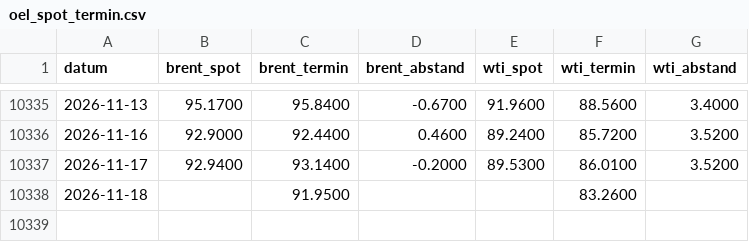
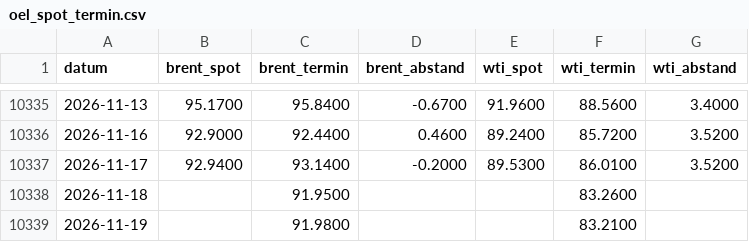
Before and after one commit to ssptpas/fws-daten, a CSV file: oel_spot_termin.csv, drawn as a sheet; only a part is shown, gaps mark what is left out.

```diff
--- a/oel_spot_termin.csv
+++ b/oel_spot_termin.csv
@@ -10338 +10338,2 @@ datum;brent_spot;brent_termin;brent_abstand;wti_spot;wti_termin;wti_abstand
 2026-11-18;;91.9500;;;83.2600;
+2026-11-19;;91.9800;;;83.2100;
```
Also changed, not shown: kennzahlen-verlauf.csv, vergleichsregeln-vola.csv, 4 other files.
